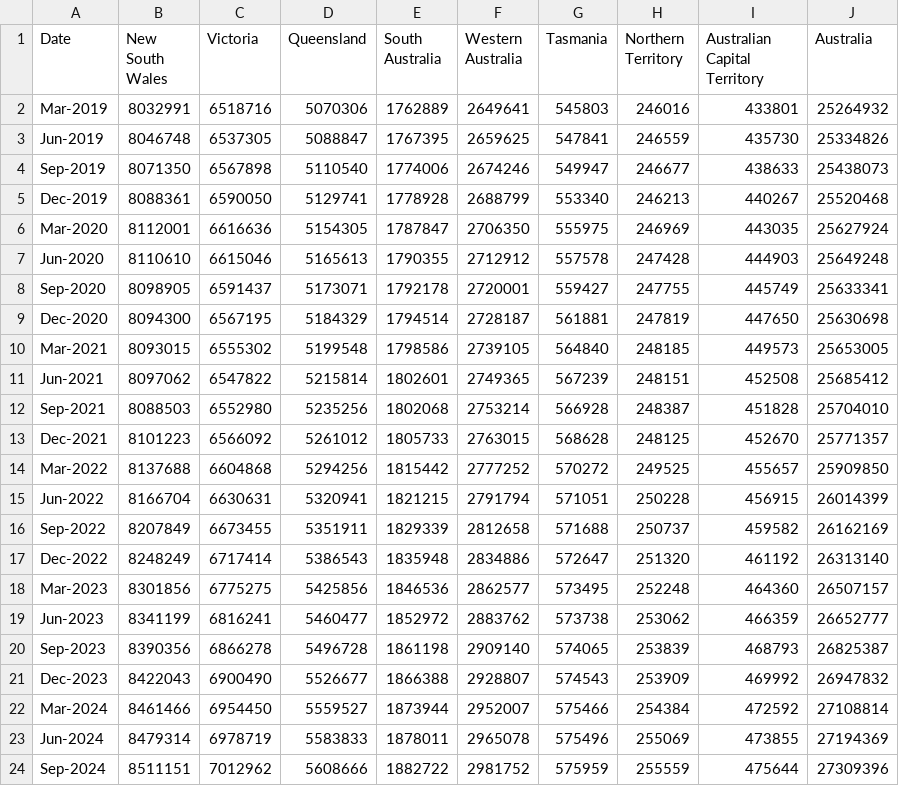
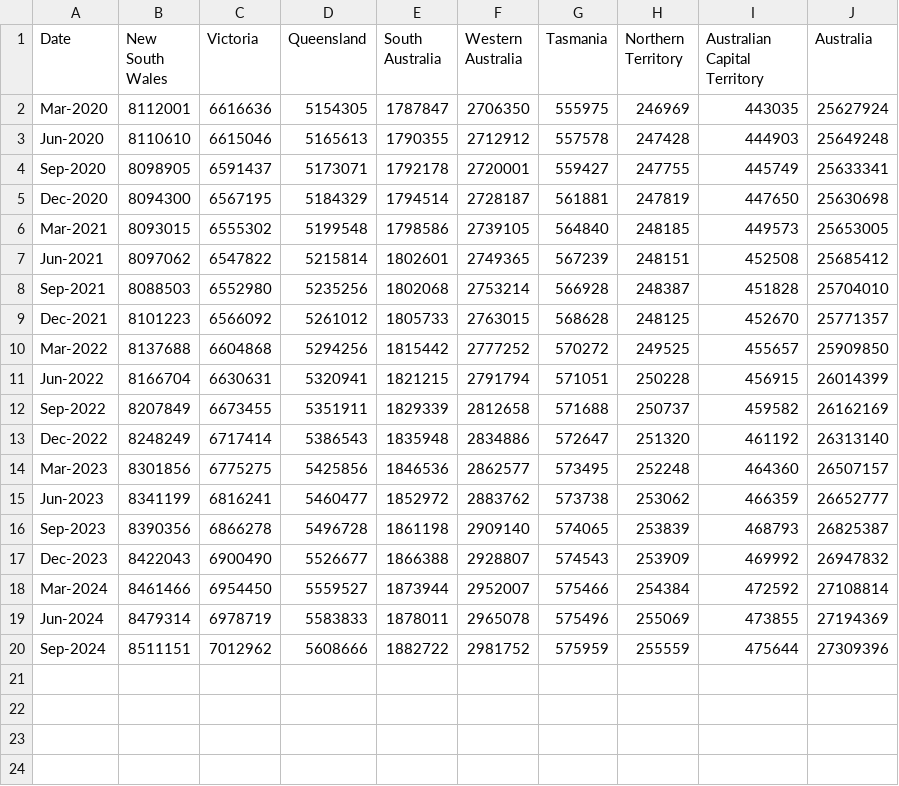
Before and after one commit to D4S1/DAV-COVID-19-project, a CSV file: data/AU_population.csv, drawn as a sheet; the diff names each change by its address in the sheet, - before the commit and + after, or states it on an @@ line.

```diff
--- a/data/AU_population.csv
+++ b/data/AU_population.csv
-row 2: Mar-2019 | 8032991 | 6518716 | 5070306 | 1762889 | 2649641 | 545803 | 246016 | 433801 | 25264932
-row 3: Jun-2019 | 8046748 | 6537305 | 5088847 | 1767395 | 2659625 | 547841 | 246559 | 435730 | 25334826
-row 4: Sep-2019 | 8071350 | 6567898 | 5110540 | 1774006 | 2674246 | 549947 | 246677 | 438633 | 25438073
-row 5: Dec-2019 | 8088361 | 6590050 | 5129741 | 1778928 | 2688799 | 553340 | 246213 | 440267 | 25520468
```
Also changed, not shown: 4 other files.
